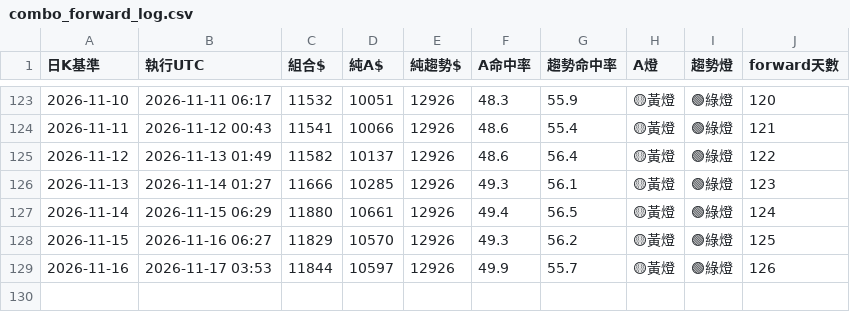
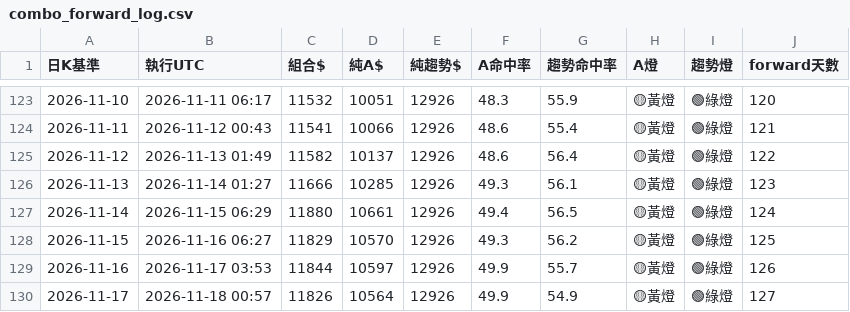
Before and after one commit to pidasin/crypto_combo_zscore_forward, a CSV file: combo_forward_log.csv, drawn as a sheet; only a part is shown, gaps mark what is left out.

```diff
--- a/combo_forward_log.csv
+++ b/combo_forward_log.csv
@@ -129 +129,2 @@
 2026-11-16,2026-11-17 03:53,11844,10597,12926,49.9,55.7,🟡黃燈,🟢綠燈,126
+2026-11-17,2026-11-18 00:57,11826,10564,12926,49.9,54.9,🟡黃燈,🟢綠燈,127
```
Also changed, not shown: paper_log.csv, 2 other files.
